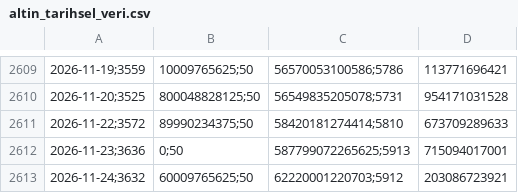
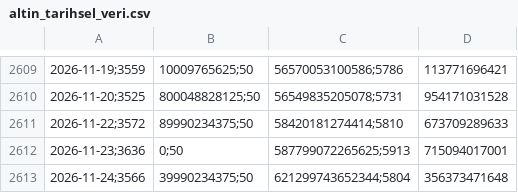
Before and after one commit to Erdoganozturk/altin-bulut-motoru, a CSV file: altin_tarihsel_veri.csv, drawn as a sheet; only a part is shown, gaps mark what is left out; removed rows and columns are numbered as before the commit, all else as after; the diff names each change by its address in the sheet, - before the commit and + after, or states it on an @@ line.

```diff
--- a/altin_tarihsel_veri.csv
+++ b/altin_tarihsel_veri.csv
-row 2613: 2026-11-24;3632 | 60009765625;50 | 62220001220703;5912 | 203086723921
+row 2613: 2026-11-24;3566 | 39990234375;50 | 621299743652344;5804 | 356373471648
```
Also changed, not shown: saatlik_tahmin_log.csv, 1 other file.
